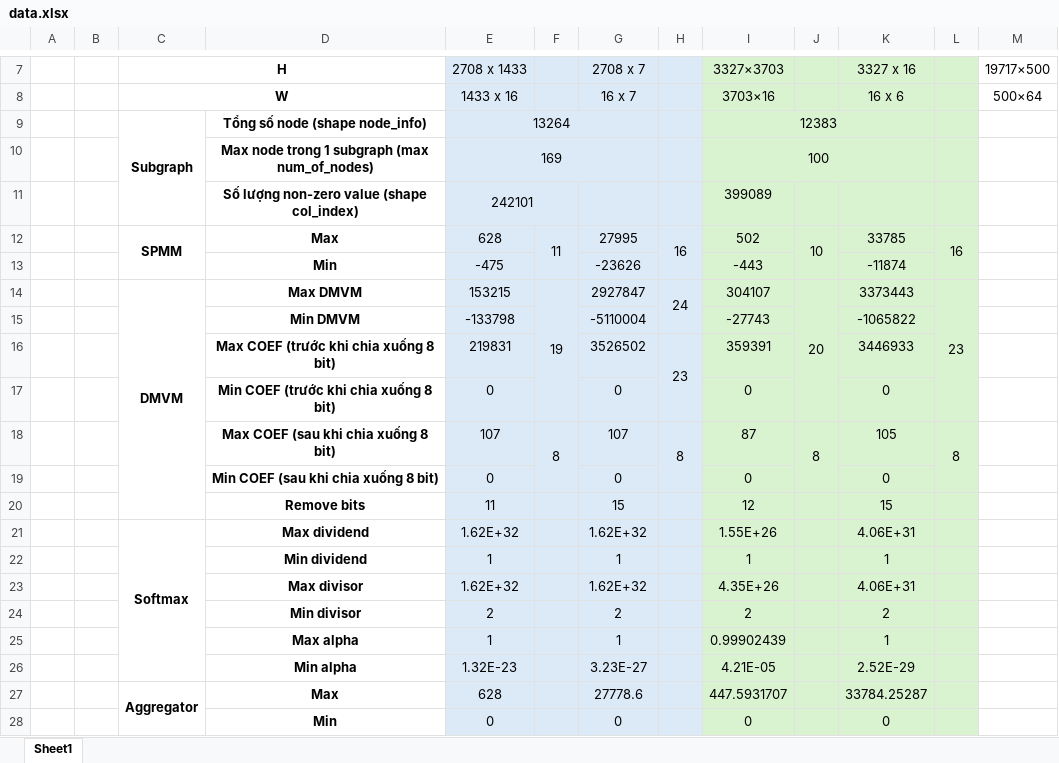
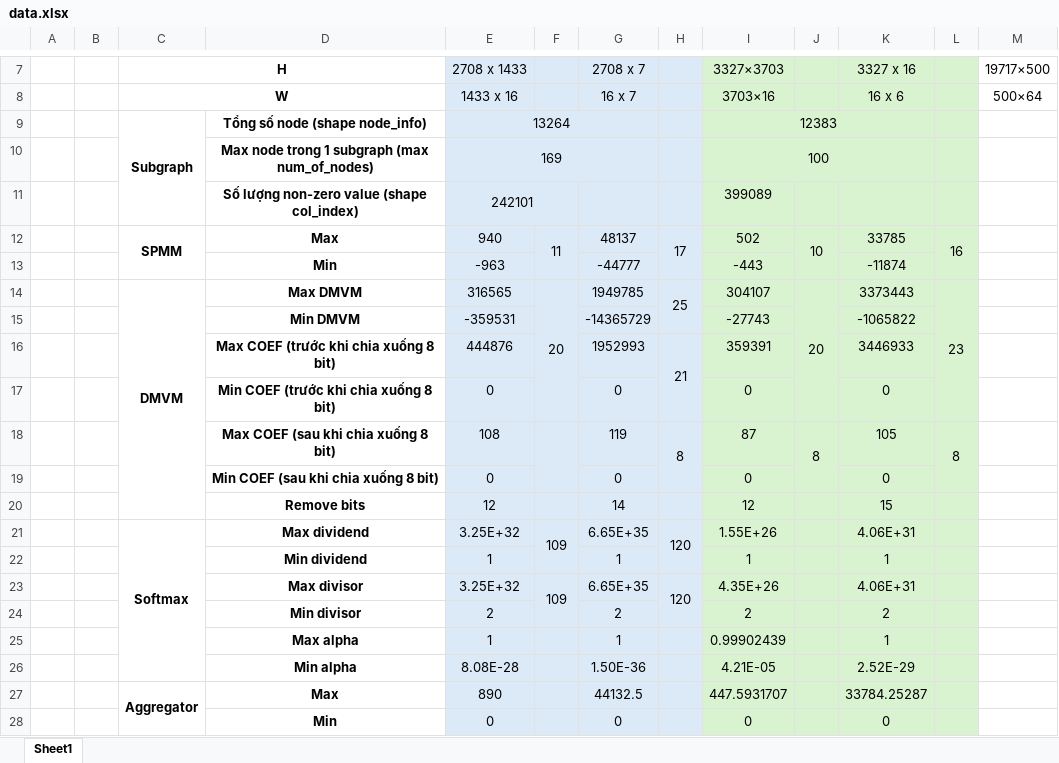
Before and after one commit to Germanyy0410/Graph-Attention-Network-FPGA, an Excel workbook: data/data.xlsx, sheet Sheet1, drawn as a sheet; only a part is shown, gaps mark what is left out; values as stored, in another font and other column widths than the file's, no borders; removed rows and columns are numbered as before the commit, all else as after; the diff names each change by its address in the sheet, - before the commit and + after, or states it on an @@ line.

```diff
--- a/data/data.xlsx (sheet Sheet1)
+++ b/data/data.xlsx (sheet Sheet1)
-E12 (2708 x 1433): 628
+E12 (2708 x 1433): 940
-G12 (2708 x 7): 27995
+G12 (2708 x 7): 48137
-H12: 16
+H12: 17
-E13 (2708 x 1433): -475
+E13 (2708 x 1433): -963
-G13 (2708 x 7): -23626
+G13 (2708 x 7): -44777
-E14 (2708 x 1433): 153215
+E14 (2708 x 1433): 316565
-F14: 19
+F14: 20
-G14 (2708 x 7): 2927847
+G14 (2708 x 7): 1949785
-H14: 24
+H14: 25
-E15 (2708 x 1433): -133798
+E15 (2708 x 1433): -359531
-G15 (2708 x 7): -5110004
+G15 (2708 x 7): -14365729
-E16 (2708 x 1433): 219831
+E16 (2708 x 1433): 444876
-G16 (2708 x 7): 3526502
+G16 (2708 x 7): 1952993
-H16: 23
+H16: 21
-E18 (2708 x 1433): 107
+E18 (2708 x 1433): 108
-F18: 8
+F18: (empty)
-G18 (2708 x 7): 107
+G18 (2708 x 7): 119
-E20 (2708 x 1433): 11
+E20 (2708 x 1433): 12
-G20 (2708 x 7): 15
+G20 (2708 x 7): 14
-E21 (2708 x 1433): 1.62E+32
+E21 (2708 x 1433): 3.25E+32
-F21: (empty)
+F21: 109
+F21:F22 merged
-G21 (2708 x 7): 1.62E+32
+G21 (2708 x 7): 6.65E+35
-H21: (empty)
+H21: 120
+H21:H22 merged
-row 23:  |  |  | Max divisor | 1.62E+32 |  | 1.62E+32 |  | 4.35E+26 |  | 4.06E+31
+row 23:  |  |  | Max divisor | 3.25E+32 | 109 | 6.65E+35 | 120 | 4.35E+26 |  | 4.06E+31
-E26 (2708 x 1433): 1.32E-23
+E26 (2708 x 1433): 8.08E-28
-G26 (2708 x 7): 3.23E-27
+G26 (2708 x 7): 1.50E-36
-E27 (2708 x 1433): 628
+E27 (2708 x 1433): 890
-G27 (2708 x 7): 27778.6
+G27 (2708 x 7): 44132.5
```
Also changed, not shown: 22 other files.
